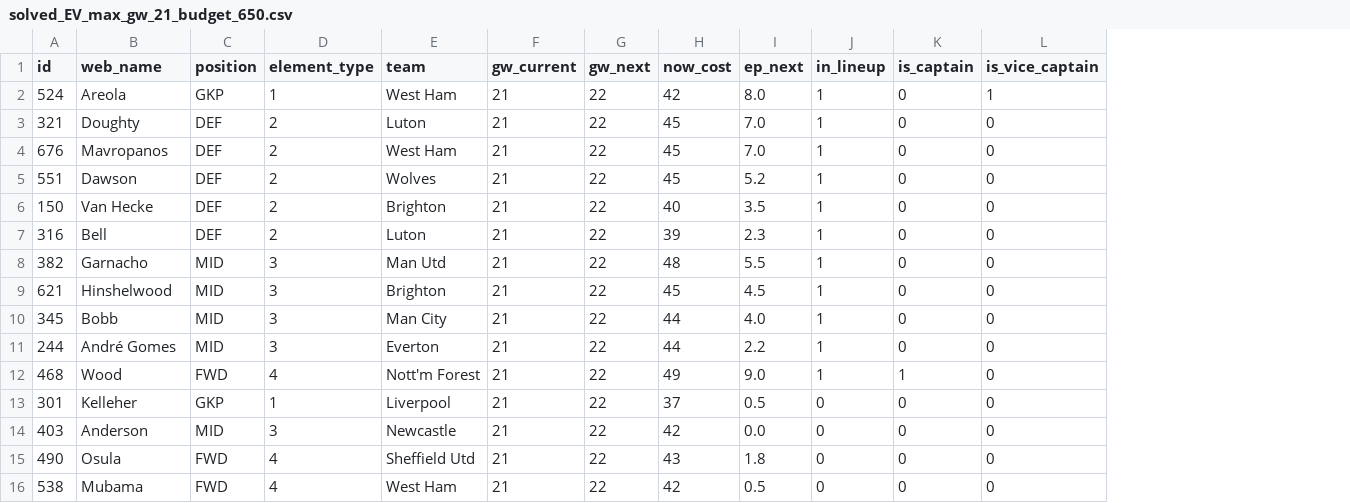
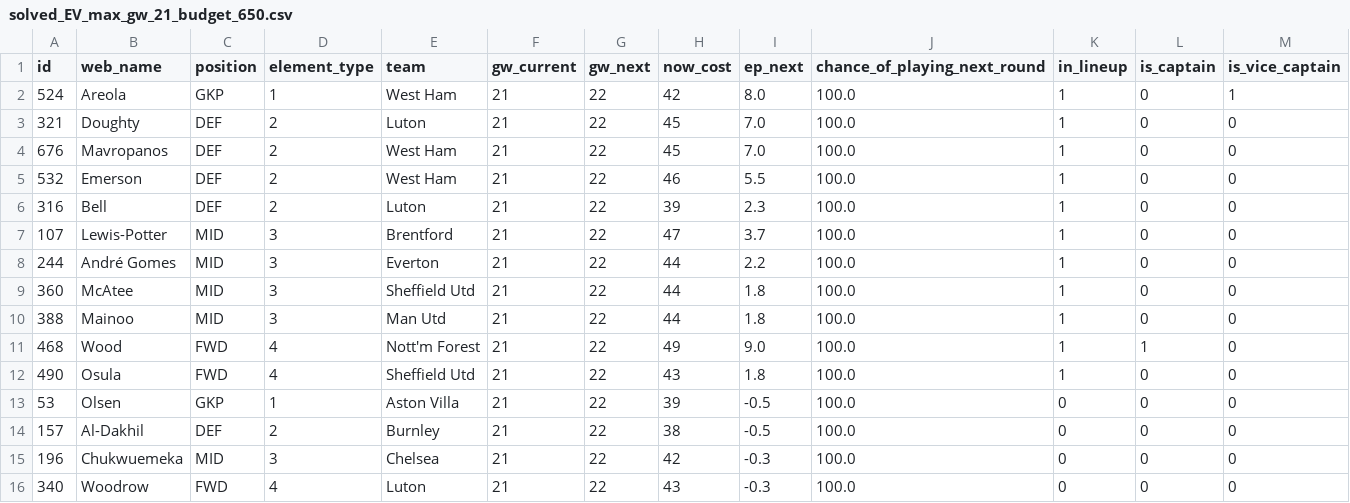
Before and after one commit to romantictheorist/FPL-Optimization, a CSV file: models/single_period/solved_EV_max_gw_21_budget_650.csv, drawn as a sheet; removed rows and columns are numbered as before the commit, all else as after; the diff names each change by its address in the sheet, - before the commit and + after, or states it on an @@ line.

Commit message:
Added constraint: all squad players must have >= 75% of playing next round.

```diff
--- a/models/single_period/solved_EV_max_gw_21_budget_650.csv
+++ b/models/single_period/solved_EV_max_gw_21_budget_650.csv
+column J (chance_of_playing_next_round), rows 2-8: all 100.0; rows 11-12: 100.0 | 100.0; row 16: 100.0
-A5 (id): 551
+A5 (id): 532
-B5 (web_name): Dawson
+B5 (web_name): Emerson
-E5 (team): Wolves
+E5 (team): West Ham
-H5 (now_cost): 45
+H5 (now_cost): 46
-I5 (ep_next): 5.2
+I5 (ep_next): 5.5
-row 6: 150 | Van Hecke | DEF | 2 | Brighton | 21 | 22 | 40 | 3.5 | 1 | 0 | 0
-row 8: 382 | Garnacho | MID | 3 | Man Utd | 21 | 22 | 48 | 5.5 | 1 | 0 | 0
-A7 (id): 621
+A7 (id): 107
-B7 (web_name): Hinshelwood
+B7 (web_name): Lewis-Potter
-E7 (team): Brighton
+E7 (team): Brentford
-H7 (now_cost): 45
+H7 (now_cost): 47
-I7 (ep_next): 4.5
+I7 (ep_next): 3.7
-row 10: 345 | Bobb | MID | 3 | Man City | 21 | 22 | 44 | 4.0 | 1 | 0 | 0
+row 9: 360 | McAtee | MID | 3 | Sheffield Utd | 21 | 22 | 44 | 1.8 | 100.0 | 1 | 0 | 0
+row 10: 388 | Mainoo | MID | 3 | Man Utd | 21 | 22 | 44 | 1.8 | 100.0 | 1 | 0 | 0
-row 13: 301 | Kelleher | GKP | 1 | Liverpool | 21 | 22 | 37 | 0.5 | 0 | 0 | 0
-row 14: 403 | Anderson | MID | 3 | Newcastle | 21 | 22 | 42 | 0.0 | 0 | 0 | 0
-K12 (in_lineup): 0
+K12 (in_lineup): 1
+row 13: 53 | Olsen | GKP | 1 | Aston Villa | 21 | 22 | 39 | -0.5 | 100.0 | 0 | 0 | 0
+row 14: 157 | Al-Dakhil | DEF | 2 | Burnley | 21 | 22 | 38 | -0.5 | 100.0 | 0 | 0 | 0
+row 15: 196 | Chukwuemeka | MID | 3 | Chelsea | 21 | 22 | 42 | -0.3 | 100.0 | 0 | 0 | 0
-A16 (id): 538
+A16 (id): 340
-B16 (web_name): Mubama
+B16 (web_name): Woodrow
-E16 (team): West Ham
+E16 (team): Luton
-H16 (now_cost): 42
+H16 (now_cost): 43
-I16 (ep_next): 0.5
+I16 (ep_next): -0.3
```
Also changed, not shown: models/single_period/solved_EV_max_gw_21_budget_1000.csv, models/single_period/solved_EV_max_gw_21_budget_675.csv, 31 other files.
